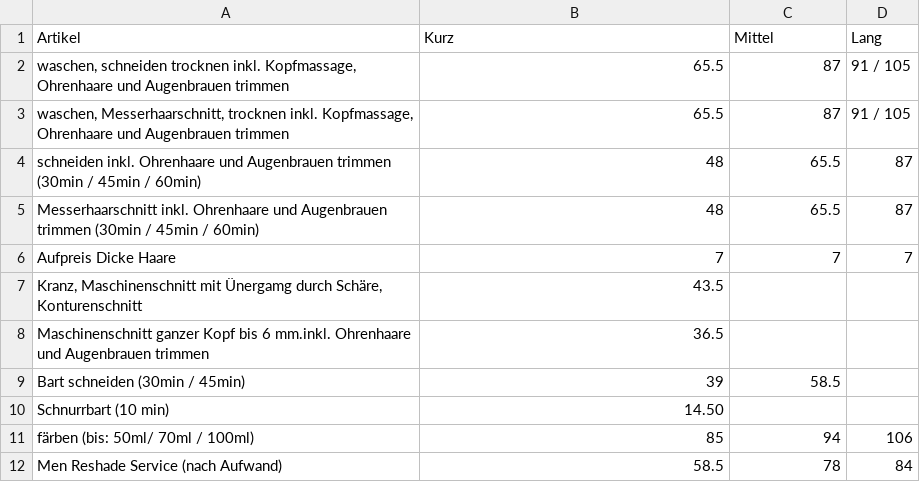
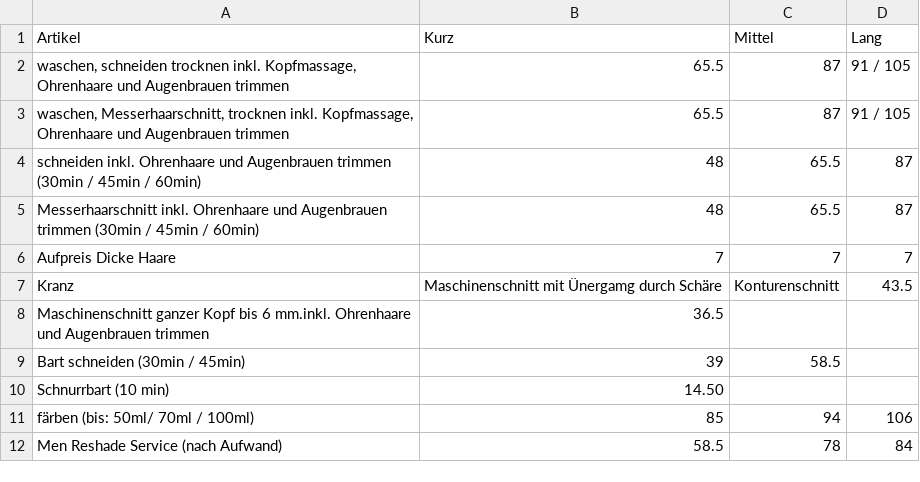
Before and after one commit to Sonjas-Haarstyle/www.sonjas-haarstyle.ch, a CSV file: data/csv/herren.csv, drawn as a sheet.

Commit message:
Update herren.csv

```diff
--- a/data/csv/herren.csv
+++ b/data/csv/herren.csv
@@ -6,3 +6,3 @@ Messerhaarschnitt inkl. Ohrenhaare und Augenbrauen trimmen (30min / 45min / 60mi
 Aufpreis Dicke Haare ,7,7,7
-"Kranz, Maschinenschnitt mit Ünergamg durch Schäre, Konturenschnitt ",43.5
+Kranz, Maschinenschnitt mit Ünergamg durch Schäre, Konturenschnitt,43.5
 "Maschinenschnitt ganzer Kopf bis 6 mm.inkl. Ohrenhaare und Augenbrauen trimmen",36.5
```
